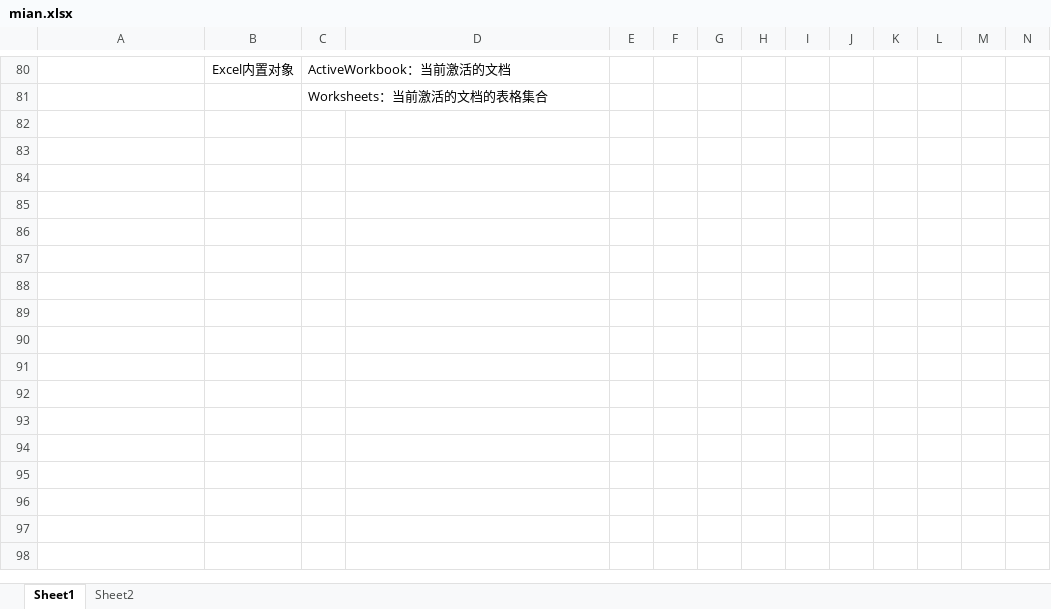
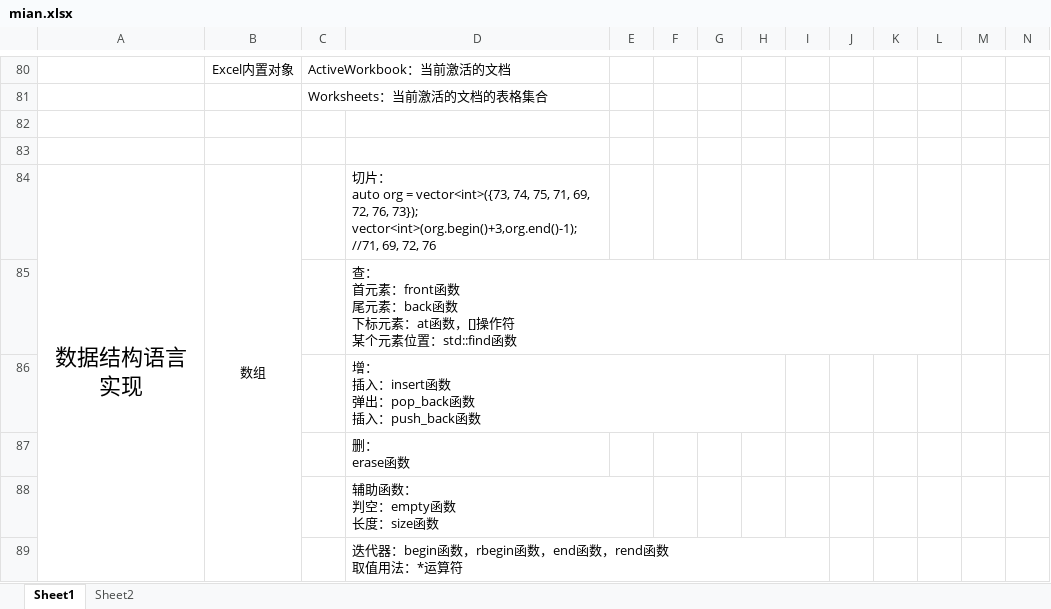
Before and after one commit to Martingoesforword/language_compare, an Excel workbook: excel/mian.xlsx, sheet Sheet1, drawn as a sheet; only a part is shown, gaps mark what is left out; values as stored, in another font and other column widths than the file's, no borders; rows hold the shown columns only; ↵ is a line break in a cell; the diff names each change by its address in the sheet, - before the commit and + after, or states it on an @@ line.

```diff
--- a/excel/mian.xlsx (sheet Sheet1)
+++ b/excel/mian.xlsx (sheet Sheet1)
+row 82: (empty)
+row 83: (empty)
+row 84: 数据结构语言实现 | 数组 |  | 切片： ↵ auto org = vector<int>({73, 74, 75, 71, 69, 72, 76, 73}); ↵ vector<int>(org.begin()+3,org.end()-1); //71, 69, 72, 76
+row 85:  |  |  | 查： ↵ 首元素：front函数 ↵ 尾元素：back函数 ↵ 下标元素：at函数，[]操作符 ↵ 某个元素位置：std::find函数
+row 86:  |  |  | 增： ↵ 插入：insert函数 ↵ 弹出：pop_back函数 ↵ 插入：push_back函数
+row 87:  |  |  | 删： ↵ erase函数
+row 88:  |  |  | 辅助函数： ↵ 判空：empty函数 ↵ 长度：size函数
+row 89:  |  |  | 迭代器：begin函数，rbegin函数，end函数，rend函数 ↵ 取值用法：*运算符
```
Also changed, not shown: 1 other file.
